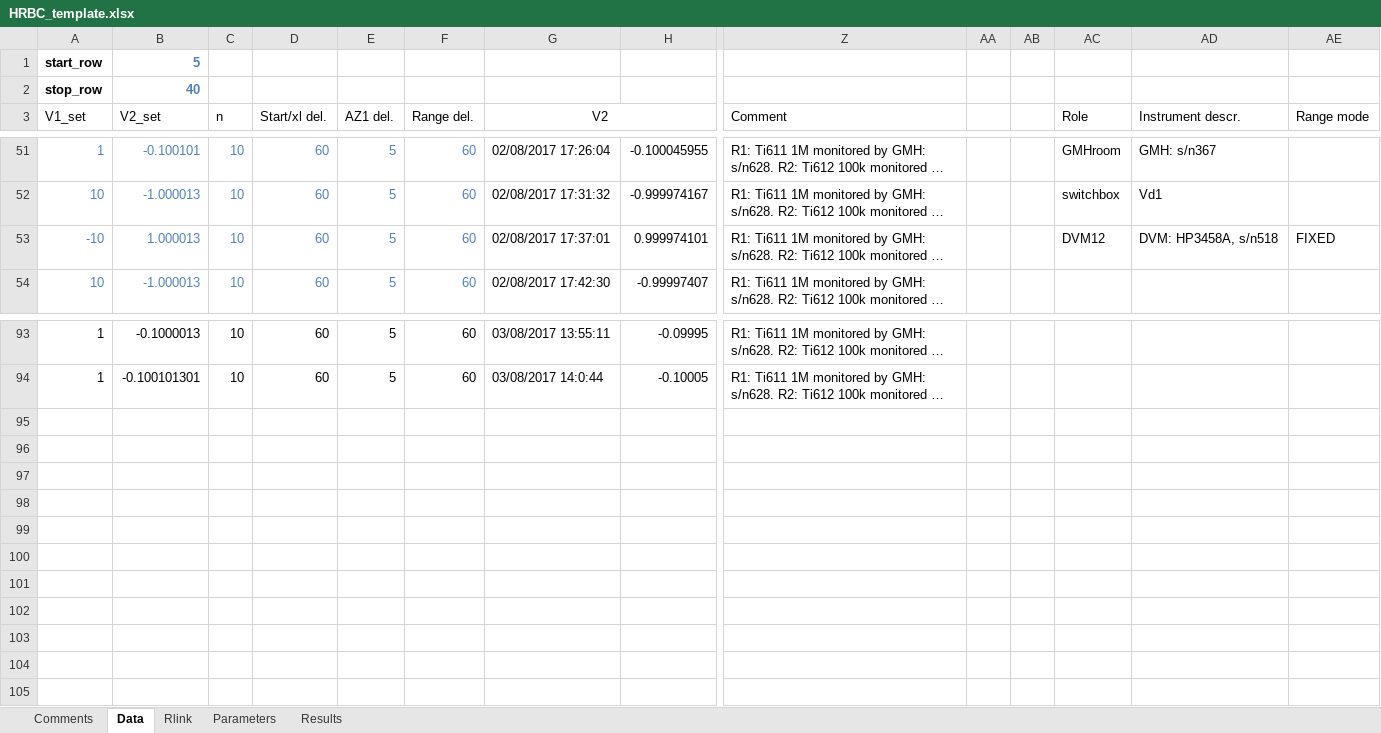
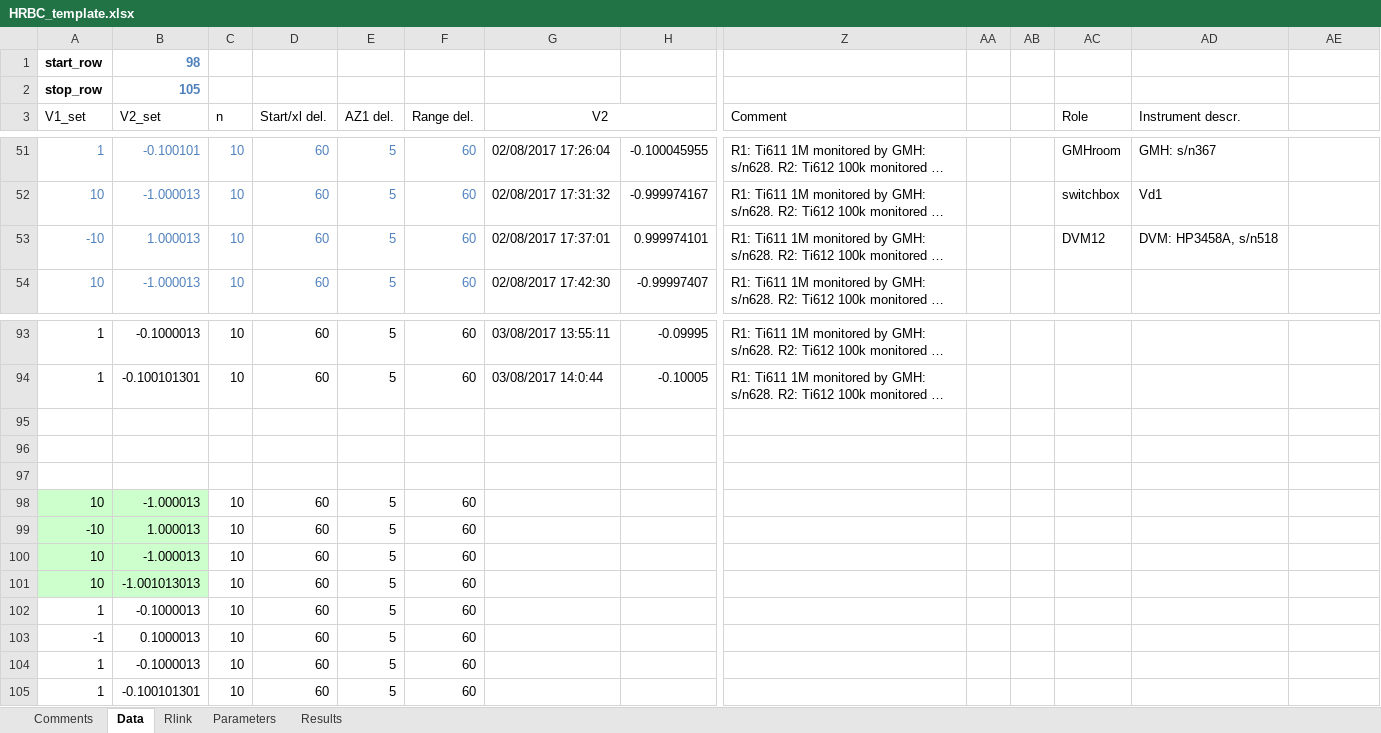
Before and after one commit to tblawson/HRBC, an Excel workbook: HRBC_template.xlsx, sheet Data, drawn as a sheet; only a part is shown, gaps mark what is left out; long unchanged cells end in …; values as stored, in another font and other column widths than the file's, no borders; rows hold the shown columns only; the diff covers the shown part only; the diff names each change by its address in the sheet, - before the commit and + after, or states it on an @@ line.

```diff
--- a/HRBC_template.xlsx (sheet Data)
+++ b/HRBC_template.xlsx (sheet Data)
-B1 (V2_set): 5
+B1 (V2_set): 98
-B2 (V2_set): 40
+B2 (V2_set): 105
-AE3: Range mode
+AE3: (empty)
-AE53: FIXED
+AE53: (empty)
+row 95: (empty)
+row 96: (empty)
+row 97: (empty)
+row 98: 10 | -1.000013 | 10 | 60 | 5 | 60
+row 99: -10 | 1.000013 | 10 | 60 | 5 | 60
+row 100: 10 | -1.000013 | 10 | 60 | 5 | 60
+row 101: 10 | -1.001013013 | 10 | 60 | 5 | 60
+row 102: 1 | -0.1000013 | 10 | 60 | 5 | 60
+row 103: -1 | 0.1000013 | 10 | 60 | 5 | 60
+row 104: 1 | -0.1000013 | 10 | 60 | 5 | 60
+row 105: 1 | -0.100101301 | 10 | 60 | 5 | 60
```
Also changed, not shown: 38 edited cells elsewhere in this sheet, sheet Results, sheet Parameters, sheet Comments.
